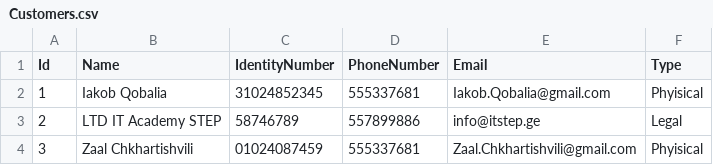
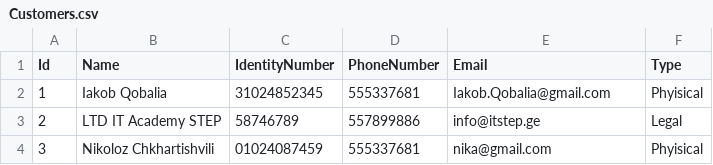
Before and after one commit to BitsadzeL/MiniBank-Practical-JSON-unitTests--homework18, a CSV file: MiniBank.Tests/Data/Customers.csv, drawn as a sheet.

```diff
--- a/MiniBank.Tests/Data/Customers.csv
+++ b/MiniBank.Tests/Data/Customers.csv
@@ -3,2 +3,2 @@ Id,Name,IdentityNumber,PhoneNumber,Email,Type
 2,LTD IT Academy STEP,58746789,557899886,info@itstep.ge,Legal
-3,Zaal Chkhartishvili,01024087459,555337681,Zaal.Chkhartishvili@gmail.com,Phyisical
+3,Nikoloz Chkhartishvili,01024087459,555337681,nika@gmail.com,Phyisical
```
Also changed, not shown: 10 other files.
